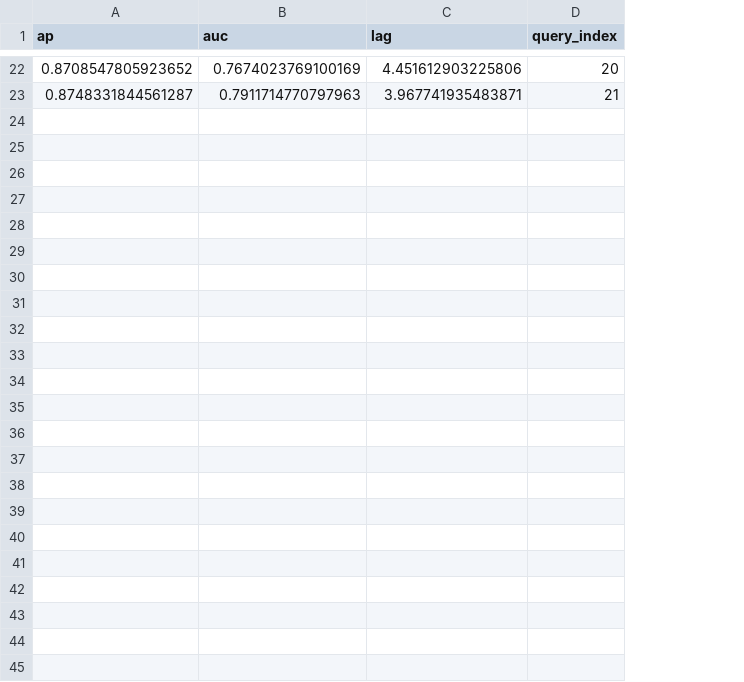
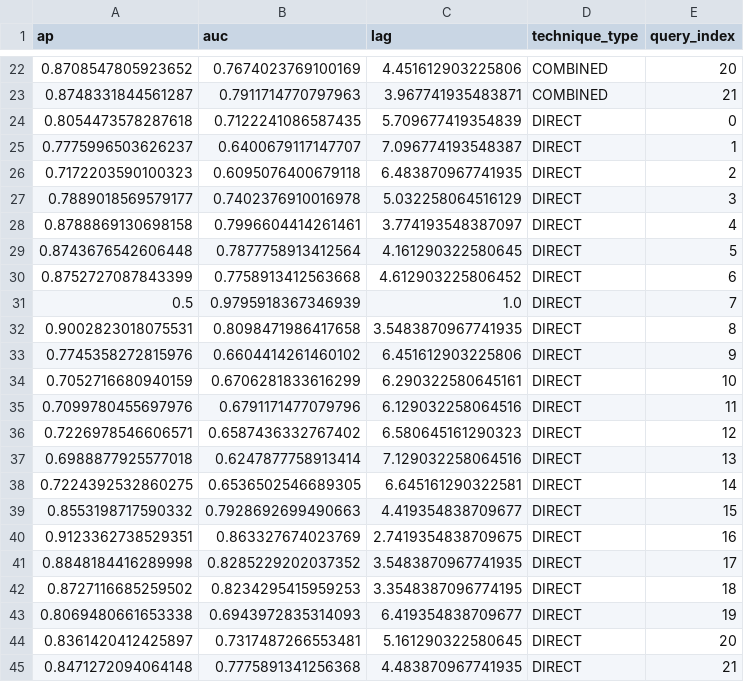
Before and after one commit to thearod5/LeveragingIntermediateArtifacts, a CSV file: data/individual_queries/EBT.csv, drawn as a sheet; only a part is shown, gaps mark what is left out; the diff names each change by its address in the sheet, - before the commit and + after, or states it on an @@ line.

```diff
--- a/data/individual_queries/EBT.csv
+++ b/data/individual_queries/EBT.csv
+column D (technique_type), rows 22-23: COMBINED | COMBINED
+row 24: 0.8054473578287618 | 0.7122241086587435 | 5.709677419354839 | DIRECT | 0
+row 25: 0.7775996503626237 | 0.6400679117147707 | 7.096774193548387 | DIRECT | 1
+row 26: 0.7172203590100323 | 0.6095076400679118 | 6.483870967741935 | DIRECT | 2
+row 27: 0.7889018569579177 | 0.7402376910016978 | 5.032258064516129 | DIRECT | 3
+row 28: 0.8788869130698158 | 0.7996604414261461 | 3.774193548387097 | DIRECT | 4
+row 29: 0.8743676542606448 | 0.7877758913412564 | 4.161290322580645 | DIRECT | 5
+row 30: 0.8752727087843399 | 0.7758913412563668 | 4.612903225806452 | DIRECT | 6
+row 31: 0.5 | 0.9795918367346939 | 1.0 | DIRECT | 7
+row 32: 0.9002823018075531 | 0.8098471986417658 | 3.5483870967741935 | DIRECT | 8
+row 33: 0.7745358272815976 | 0.6604414261460102 | 6.451612903225806 | DIRECT | 9
+row 34: 0.7052716680940159 | 0.6706281833616299 | 6.290322580645161 | DIRECT | 10
+row 35: 0.7099780455697976 | 0.6791171477079796 | 6.129032258064516 | DIRECT | 11
+row 36: 0.7226978546606571 | 0.6587436332767402 | 6.580645161290323 | DIRECT | 12
+row 37: 0.6988877925577018 | 0.6247877758913414 | 7.129032258064516 | DIRECT | 13
+row 38: 0.7224392532860275 | 0.6536502546689305 | 6.645161290322581 | DIRECT | 14
+row 39: 0.8553198717590332 | 0.7928692699490663 | 4.419354838709677 | DIRECT | 15
+row 40: 0.9123362738529351 | 0.863327674023769 | 2.7419354838709675 | DIRECT | 16
+row 41: 0.8848184416289998 | 0.8285229202037352 | 3.5483870967741935 | DIRECT | 17
+row 42: 0.8727116685259502 | 0.8234295415959253 | 3.3548387096774195 | DIRECT | 18
+row 43: 0.8069480661653338 | 0.6943972835314093 | 6.419354838709677 | DIRECT | 19
+row 44: 0.8361420412425897 | 0.7317487266553481 | 5.161290322580645 | DIRECT | 20
+row 45: 0.8471272094064148 | 0.7775891341256368 | 4.483870967741935 | DIRECT | 21
```
Also changed, not shown: data/individual_queries/Drone.csv, data/individual_queries/EasyClinic.csv, 42 other files.
